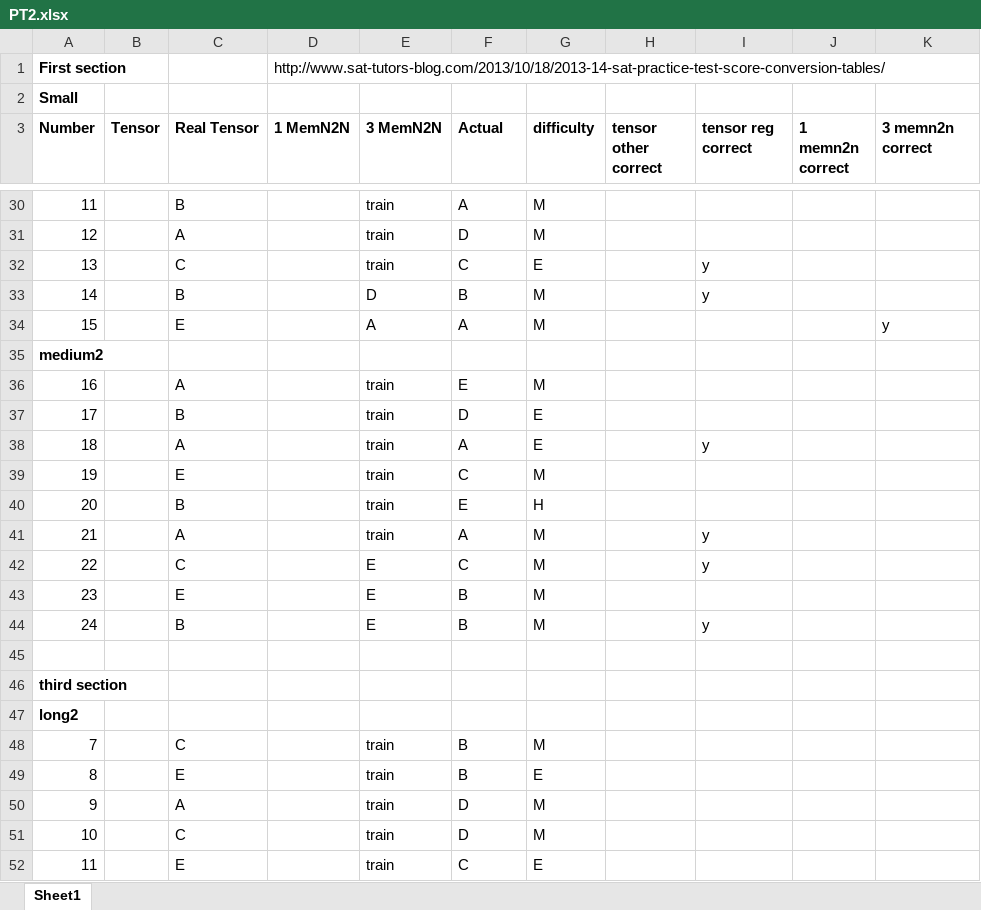
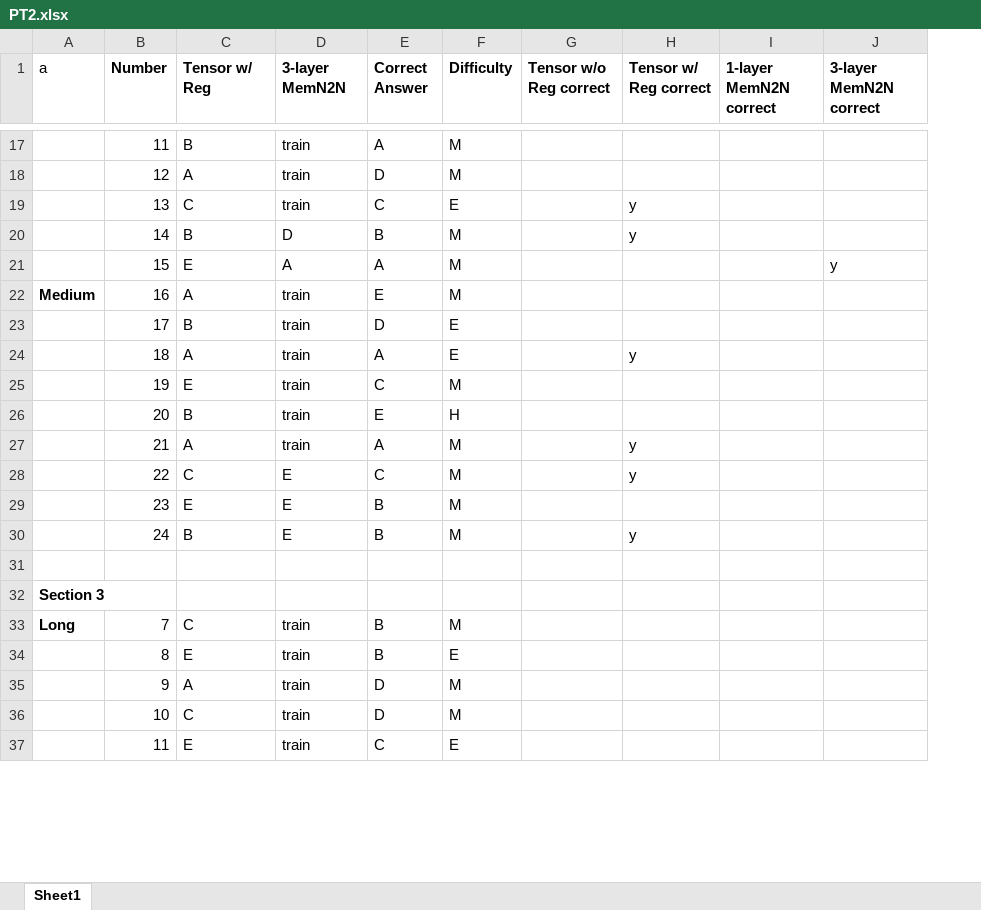
Before and after one commit to SaahilMadge-zz/Senior-Thesis, an Excel workbook: Results/PT2.xlsx, sheet Sheet1, drawn as a sheet; only a part is shown, gaps mark what is left out; values as stored, in another font and other column widths than the file's, no borders; removed rows and columns are numbered as before the commit, all else as after; the diff covers the shown part only; the diff names each change by its address in the sheet, - before the commit and + after, or states it on an @@ line.

```diff
--- a/Results/PT2.xlsx (sheet Sheet1)
+++ b/Results/PT2.xlsx (sheet Sheet1)
+column A (a), rows 22-33: Medium |  |  |  |  |  |  |  |  |  | Section 3 | Long
-column B (Tensor), empty
-column D (1 MemN2N), empty
-column H (tensor other correct), empty
+column G (Tensor w/o Reg correct), empty
-column J (1 memn2n correct), empty
+column I (1-layer MemN2N correct), empty
-row 1: First section |  |  | http://www.sat-tutors-blog.com/2013/10/18/2013-14-sat-practice-test-score-conversion-tables/
-row 2: Small
-C1: Real Tensor
+C1: Tensor w/ Reg
-D1: 3 MemN2N
+D1: 3-layer MemN2N
-E1: Actual
+E1: Correct Answer
-F1: difficulty
+F1: Difficulty
-H1: tensor reg correct
+H1: Tensor w/ Reg correct
-J1: 3 memn2n correct
+J1: 3-layer MemN2N correct
-row 35: medium2
-B32 (Number): third section
+B32 (Number): (empty)
-row 47: long2
```
Also changed, not shown: 5 added rows, 11 removed rows and 4 edited cells elsewhere in this sheet, formulas that keep their value, Results/PT1.xlsx, 37 other files.
